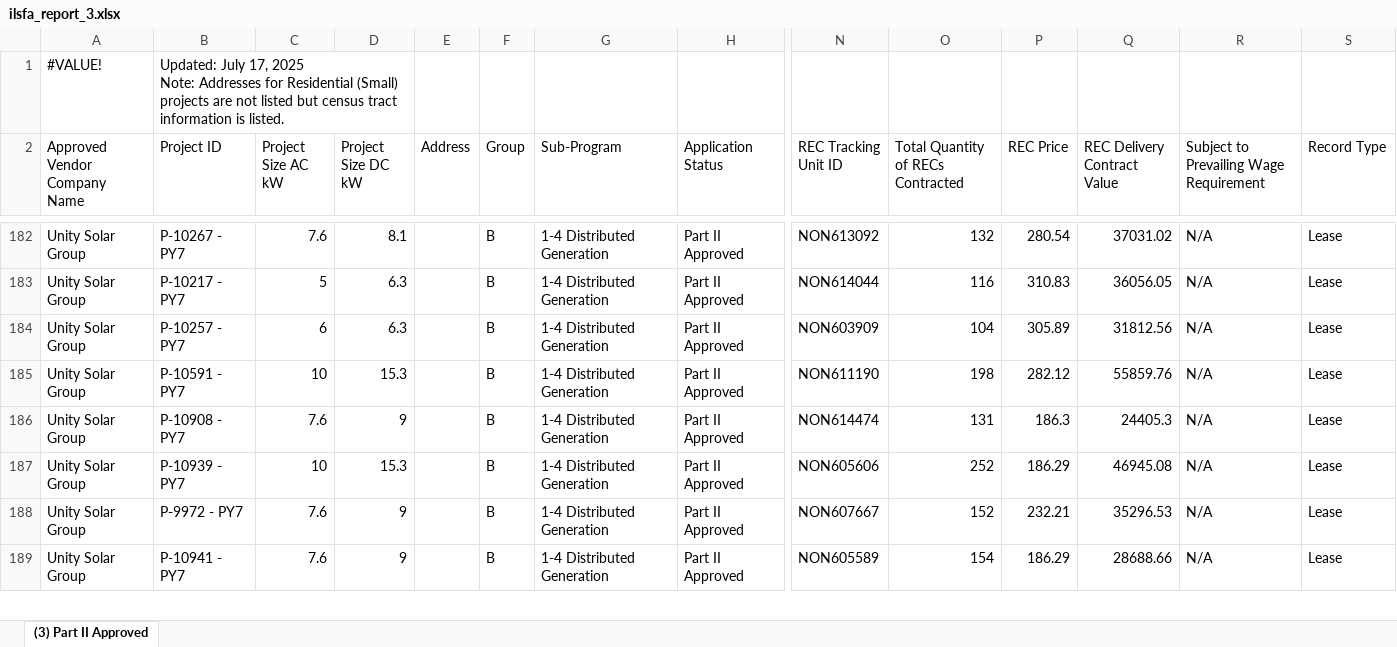
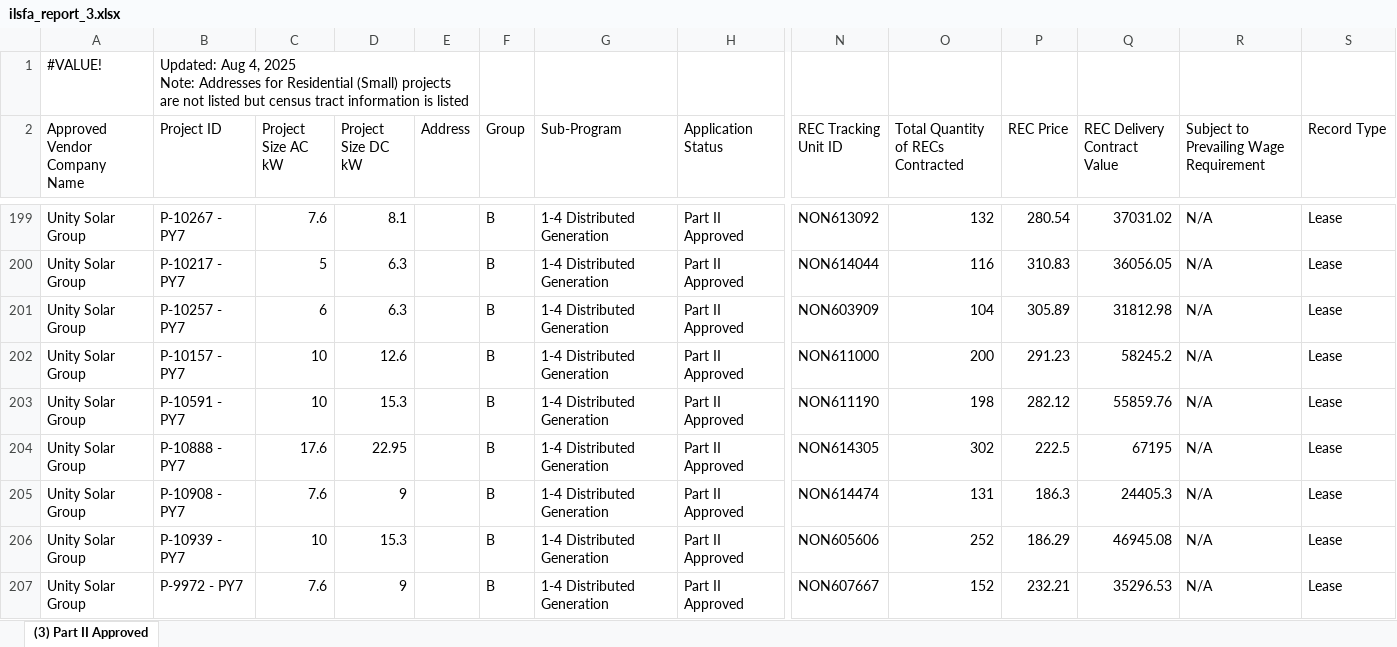
Before and after one commit to chihacknight/il-solar-map, an Excel workbook: data/raw/ilsfa_report_3.xlsx, sheet (3) Part II Approved, drawn as a sheet; only a part is shown, gaps mark what is left out; the shorter side is filled out with more unchanged rows; values as stored, in another font and other column widths than the file's, no cell formats; removed rows and columns are numbered as before the commit, all else as after; rows hold the shown columns only; ↵ is a line break in a cell; the diff covers the shown part only; the diff names each change by its address in the sheet, - before the commit and + after, or states it on an @@ line.

```diff
--- a/data/raw/ilsfa_report_3.xlsx (sheet (3) Part II Approved)
+++ b/data/raw/ilsfa_report_3.xlsx (sheet (3) Part II Approved)
-B1 (Project ID): Updated: July 17, 2025 ↵ Note: Addresses for Residential (Small) projects are not listed but census tract information is listed.
+B1 (Project ID): Updated: Aug 4, 2025 ↵ Note: Addresses for Residential (Small) projects are not listed but census tract information is listed
-B1:D1 merged
+B1:E1 merged
-Q201 (REC Delivery Contract Value): 31812.56
+Q201 (REC Delivery Contract Value): 31812.98
+row 202: Unity Solar Group | P-10157 - PY7 | 10 | 12.6 |  | B | 1-4 Distributed Generation | Part II Approved | NON611000 | 200 | 291.23 | 58245.2 | N/A | Lease
+row 204: Unity Solar Group | P-10888 - PY7 | 17.6 | 22.95 |  | B | 1-4 Distributed Generation | Part II Approved | NON614305 | 302 | 222.5 | 67195 | N/A | Lease
```
Also changed, not shown: 27 added rows and 18 edited cells elsewhere in this sheet, cell formats, data/raw/ilsfa_report_2.xlsx, 30 other files.
